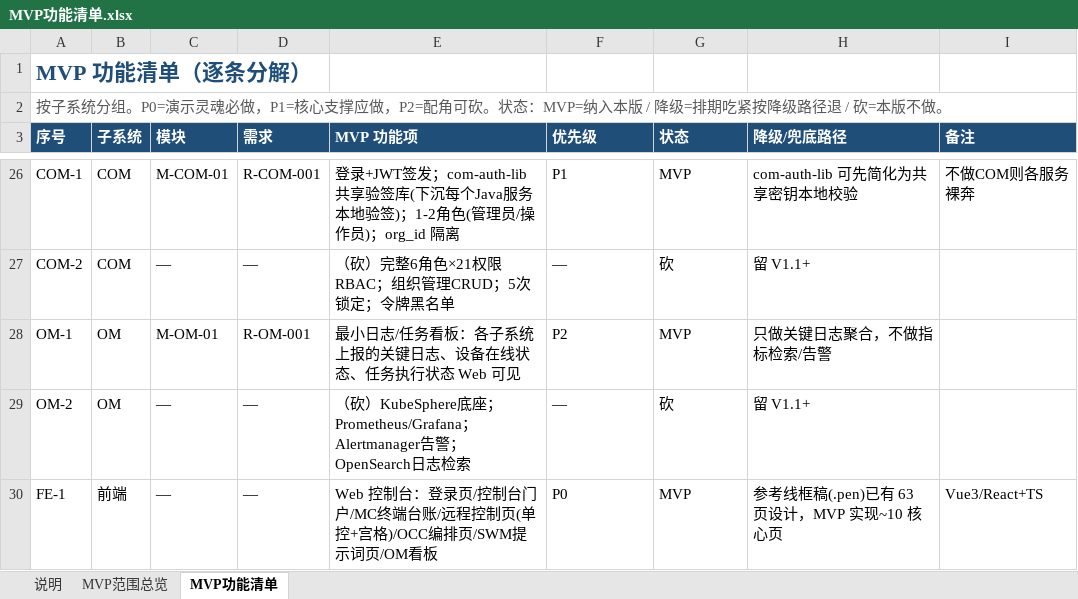
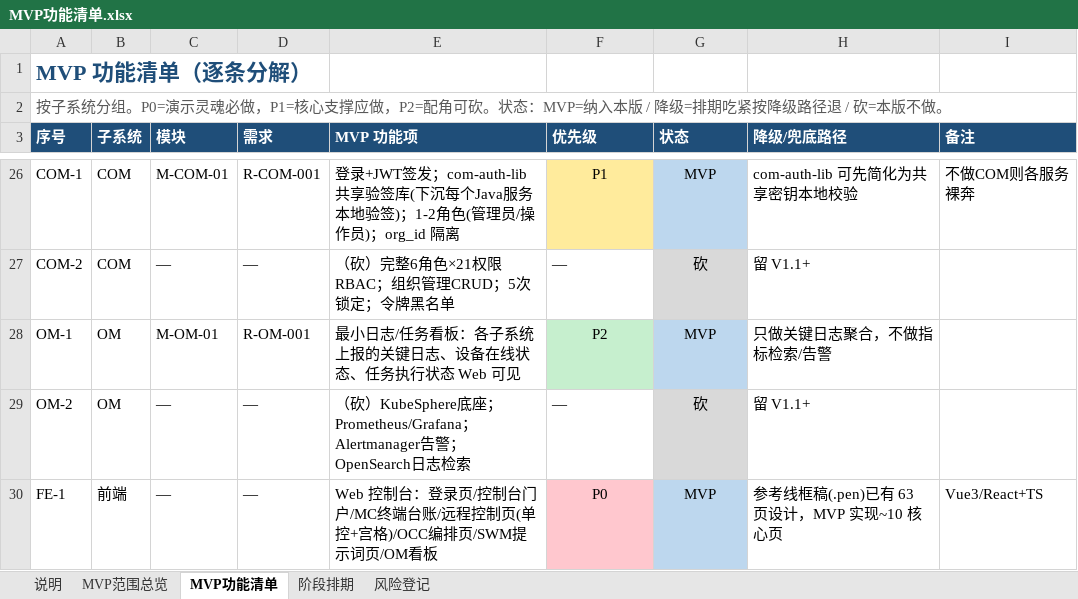
Before and after one commit to Sj-g/obsidian, an Excel workbook: 公司项目/认知作战/文档/MVP功能清单.xlsx, sheet MVP功能清单, drawn as a sheet; only a part is shown, gaps mark what is left out; values as stored, in another font and other column widths than the file's, no borders; the diff covers the shown part only; the diff names each change by its address in the sheet, - before the commit and + after, or states it on an @@ line.

```diff
--- a/公司项目/认知作战/文档/MVP功能清单.xlsx (sheet MVP功能清单)
+++ b/公司项目/认知作战/文档/MVP功能清单.xlsx (sheet MVP功能清单)
+sheet tab: 阶段排期
+sheet tab: 风险登记
-F26 fill: none
+F26 fill: #FFEB9C
-F26:G26 alignment: left
+F26:G26 alignment: center
-G26 fill: none
+G26 fill: #BDD7EE
@@ G27 alignment: left → center, fill: none → #D9D9D9 @@
-F28:G28 alignment: left
+F28:G28 alignment: center
-F28 fill: none
+F28 fill: #C6EFCE
-G28 fill: none
+G28 fill: #BDD7EE
@@ G29 alignment: left → center, fill: none → #D9D9D9 @@
-F30:G30 alignment: left
+F30:G30 alignment: center
-F30 fill: none
+F30 fill: #FFC7CE
-G30 fill: none
+G30 fill: #BDD7EE
```
Also changed, not shown: cell formats elsewhere in this sheet, sheet 说明, 4 other files.
